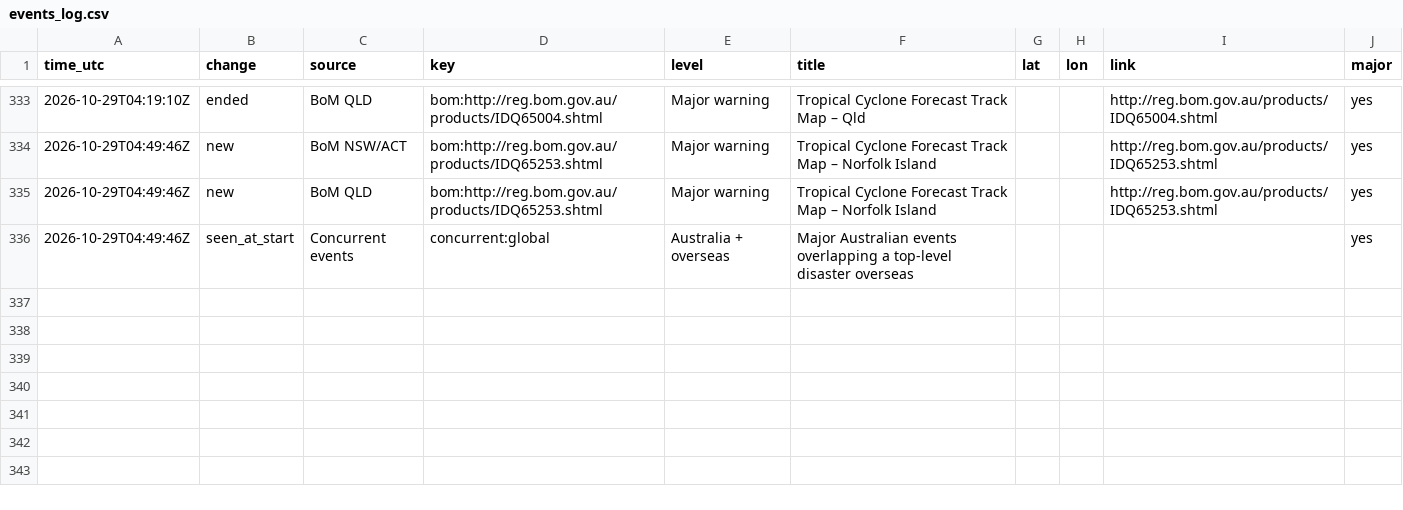
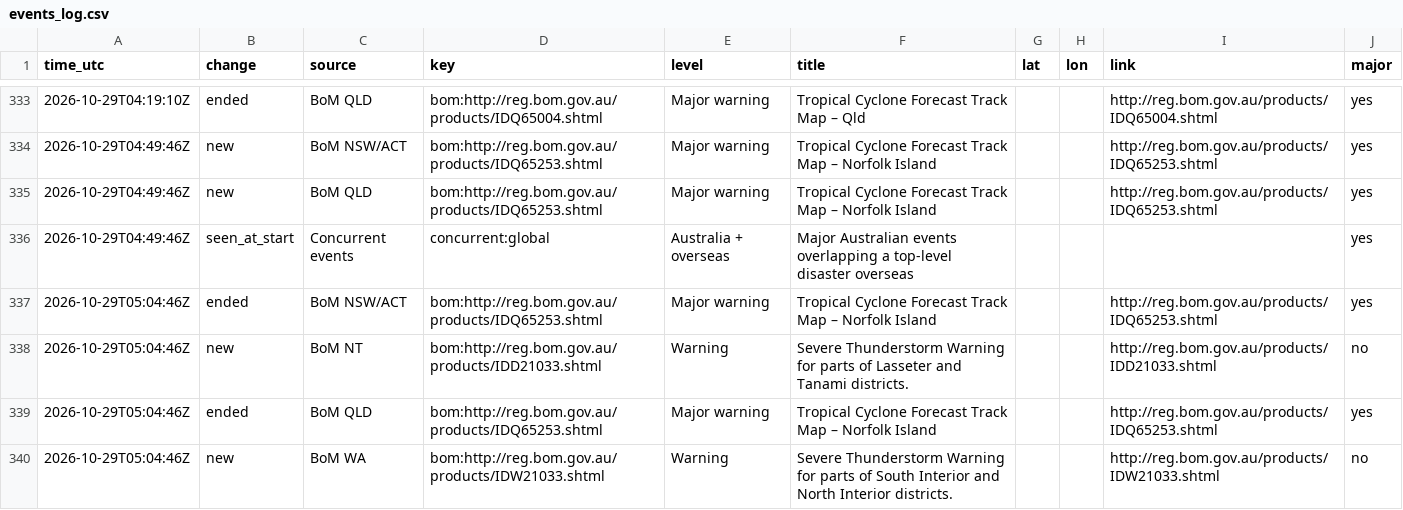
Before and after one commit to samuelmarcus-cell/hazard-alerts, a CSV file: events_log.csv, drawn as a sheet; only a part is shown, gaps mark what is left out.

Commit message:
Update state and event log

```diff
--- a/events_log.csv
+++ b/events_log.csv
@@ -336 +336,5 @@ time_utc,change,source,key,level,title,lat,lon,link,major
 2026-10-29T04:49:46Z,seen_at_start,Concurrent events,concurrent:global,Australia + overseas,Major Australian events overlapping a top-level disaster overseas,,,,yes
+2026-10-29T05:04:46Z,ended,BoM NSW/ACT,bom:http://reg.bom.gov.au/products/IDQ65253.shtml,Major warning,Tropical Cyclone Forecast Track Map – Norfolk Island,,,http://reg.bom.gov.au/products/IDQ65253.shtml,yes
+2026-10-29T05:04:46Z,new,BoM NT,bom:http://reg.bom.gov.au/products/IDD21033.shtml,Warning,Severe Thunderstorm Warning for parts of Lasseter and Tanami districts.,,,http://reg.bom.gov.au/products/IDD21033.shtml,no
+2026-10-29T05:04:46Z,ended,BoM QLD,bom:http://reg.bom.gov.au/products/IDQ65253.shtml,Major warning,Tropical Cyclone Forecast Track Map – Norfolk Island,,,http://reg.bom.gov.au/products/IDQ65253.shtml,yes
+2026-10-29T05:04:46Z,new,BoM WA,bom:http://reg.bom.gov.au/products/IDW21033.shtml,Warning,Severe Thunderstorm Warning for parts of South Interior and North Interior districts.,,,http://reg.bom.gov.au/products/IDW21033.shtml,no
```
Also changed, not shown: 1 other file.
